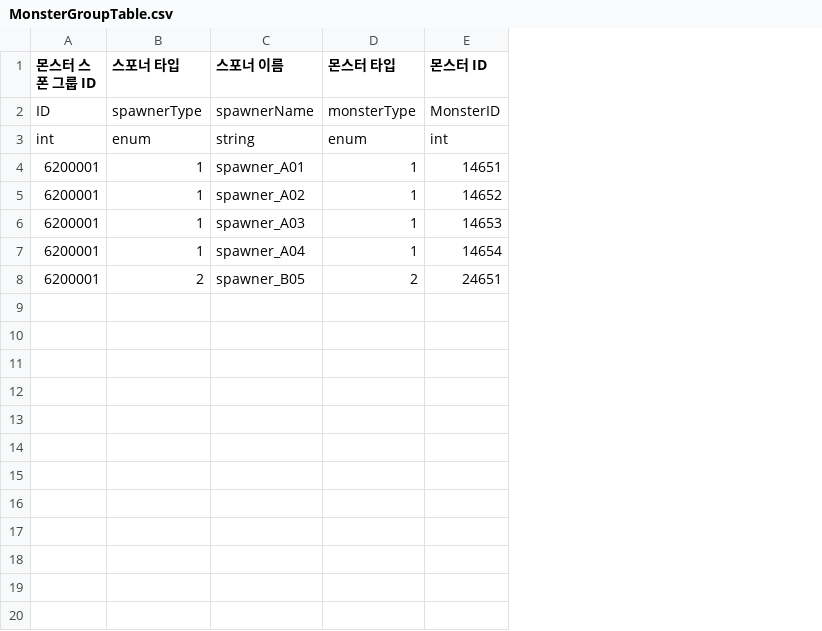
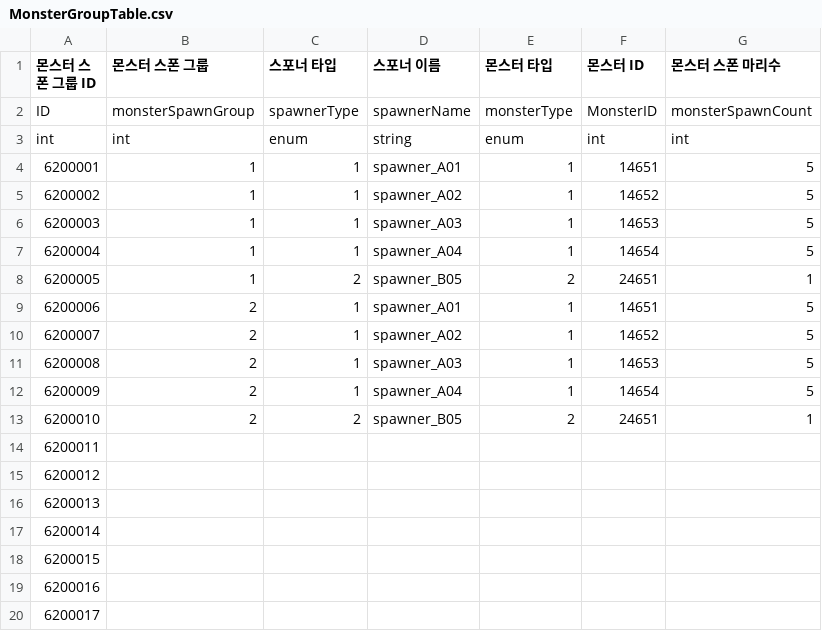
Before and after one commit to GodKong2431/Memorium, a CSV file: Assets/04. CSV/Enemy/MonsterGroupTable.csv, drawn as a sheet; only a part is shown; the diff covers the shown part only; the diff names each change by its address in the sheet, - before the commit and + after, or states it on an @@ line.

```diff
--- a/Assets/04. CSV/Enemy/MonsterGroupTable.csv
+++ b/Assets/04. CSV/Enemy/MonsterGroupTable.csv
+column B (몬스터 스폰 그룹), rows 2-8: monsterSpawnGroup | int | 1 | 1 | 1 | 1 | 1
+column G (몬스터 스폰 마리수), rows 2-8: monsterSpawnCount | int | 5 | 5 | 5 | 5 | 1
-A5 (몬스터 스폰 그룹 ID): 6200001
+A5 (몬스터 스폰 그룹 ID): 6200002
-A6 (몬스터 스폰 그룹 ID): 6200001
+A6 (몬스터 스폰 그룹 ID): 6200003
-A7 (몬스터 스폰 그룹 ID): 6200001
+A7 (몬스터 스폰 그룹 ID): 6200004
-A8 (몬스터 스폰 그룹 ID): 6200001
+A8 (몬스터 스폰 그룹 ID): 6200005
+row 9: 6200006 | 2 | 1 | spawner_A01 | 1 | 14651 | 5
+row 10: 6200007 | 2 | 1 | spawner_A02 | 1 | 14652 | 5
+row 11: 6200008 | 2 | 1 | spawner_A03 | 1 | 14653 | 5
+row 12: 6200009 | 2 | 1 | spawner_A04 | 1 | 14654 | 5
+row 13: 6200010 | 2 | 2 | spawner_B05 | 2 | 24651 | 1
+row 14: 6200011
+row 15: 6200012
+row 16: 6200013
+row 17: 6200014
+row 18: 6200015
+row 19: 6200016
+row 20: 6200017
```
Also changed, not shown: 10 added rows elsewhere in this file, Assets/04. CSV/Quest/LineQuestTable.csv, Assets/04. CSV/Stage/StageManageTable.csv, 4 other files.
